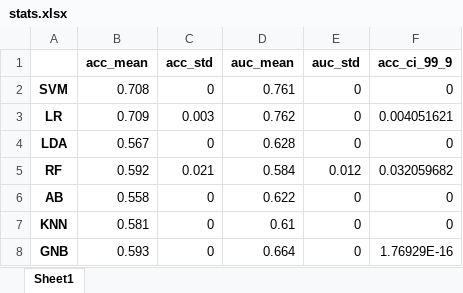
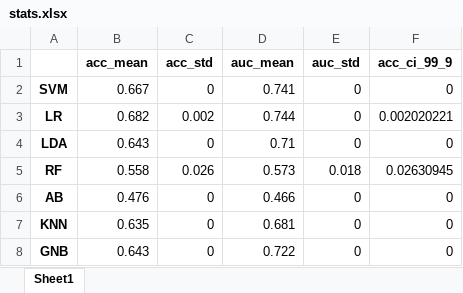
Before and after one commit to abbasilab/Video-Tracking-PD, an Excel workbook: figures/g/stats.xlsx, sheet Sheet1, drawn as a sheet; values as stored, in another font and other column widths than the file's, no borders; the diff names each change by its address in the sheet, - before the commit and + after, or states it on an @@ line.

```diff
--- a/figures/g/stats.xlsx (sheet Sheet1)
+++ b/figures/g/stats.xlsx (sheet Sheet1)
-B2 (acc_mean): 0.708
+B2 (acc_mean): 0.667
-D2 (auc_mean): 0.761
+D2 (auc_mean): 0.741
-B3 (acc_mean): 0.709
+B3 (acc_mean): 0.682
-C3 (acc_std): 0.003
+C3 (acc_std): 0.002
-D3 (auc_mean): 0.762
+D3 (auc_mean): 0.744
-F3 (acc_ci_99_9): 0.004051621
+F3 (acc_ci_99_9): 0.002020221
-B4 (acc_mean): 0.567
+B4 (acc_mean): 0.643
-D4 (auc_mean): 0.628
+D4 (auc_mean): 0.71
-B5 (acc_mean): 0.592
+B5 (acc_mean): 0.558
-C5 (acc_std): 0.021
+C5 (acc_std): 0.026
-D5 (auc_mean): 0.584
+D5 (auc_mean): 0.573
-E5 (auc_std): 0.012
+E5 (auc_std): 0.018
-F5 (acc_ci_99_9): 0.032059682
+F5 (acc_ci_99_9): 0.02630945
-B6 (acc_mean): 0.558
+B6 (acc_mean): 0.476
-D6 (auc_mean): 0.622
+D6 (auc_mean): 0.466
-B7 (acc_mean): 0.581
+B7 (acc_mean): 0.635
-D7 (auc_mean): 0.61
+D7 (auc_mean): 0.681
-B8 (acc_mean): 0.593
+B8 (acc_mean): 0.643
-D8 (auc_mean): 0.664
+D8 (auc_mean): 0.722
-F8 (acc_ci_99_9): 1.76929E-16
+F8 (acc_ci_99_9): 0
```
Also changed, not shown: figures/ft/selected.xlsx, figures/ft/stats.xlsx, 42 other files.
